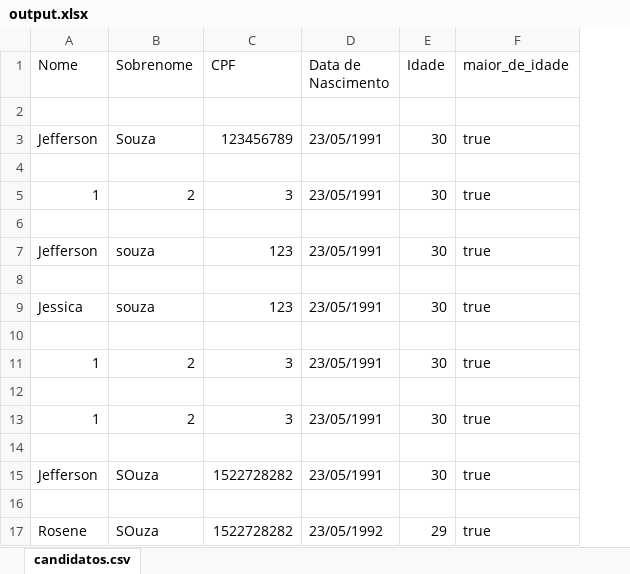
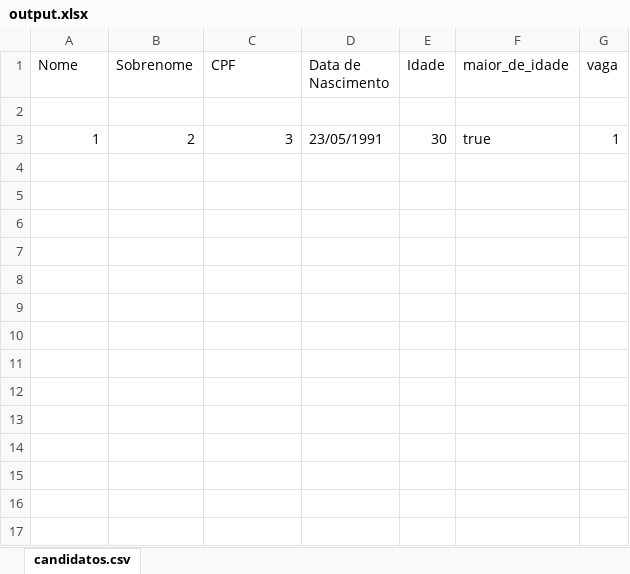
Before and after one commit to JeffersonKaioSouza/Projeto-cadastro, an Excel workbook: output.xlsx, sheet candidatos.csv, drawn as a sheet; values as stored, in another font and other column widths than the file's, no borders; removed rows and columns are numbered as before the commit, all else as after; the diff names each change by its address in the sheet, - before the commit and + after, or states it on an @@ line.

```diff
--- a/output.xlsx (sheet candidatos.csv)
+++ b/output.xlsx (sheet candidatos.csv)
+column G (vaga), row 3: 1
-row 3: Jefferson | Souza | 123456789 | 23/05/1991 | 30 | true
-row 4: (empty)
-row 6: (empty)
-row 7: Jefferson | souza | 123 | 23/05/1991 | 30 | true
-row 8: (empty)
-row 9: Jessica | souza | 123 | 23/05/1991 | 30 | true
-row 10: (empty)
-row 11: 1 | 2 | 3 | 23/05/1991 | 30 | true
-row 12: (empty)
-row 13: 1 | 2 | 3 | 23/05/1991 | 30 | true
-row 14: (empty)
-row 15: Jefferson | SOuza | 1522728282 | 23/05/1991 | 30 | true
-row 16: (empty)
-row 17: Rosene | SOuza | 1522728282 | 23/05/1992 | 29 | true
```
Also changed, not shown: 2 other files.
